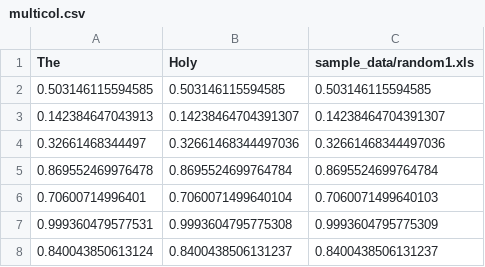
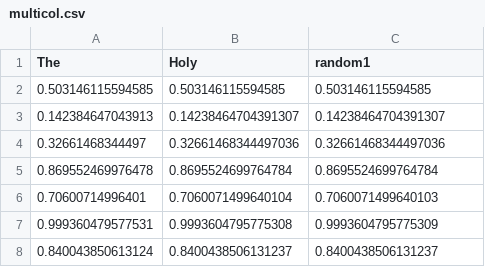
Before and after one commit to f1lem0n/tabulizer, a CSV file: sample_output/multicol.csv, drawn as a sheet; only a part is shown.

```diff
--- a/sample_output/multicol.csv
+++ b/sample_output/multicol.csv
@@ -1,2 +1,2 @@
-The,Holy,sample_data/random1.xls
+The,Holy,random1
 0.503146115594585,0.503146115594585,0.503146115594585
```
Also changed, not shown: 1 other file.
